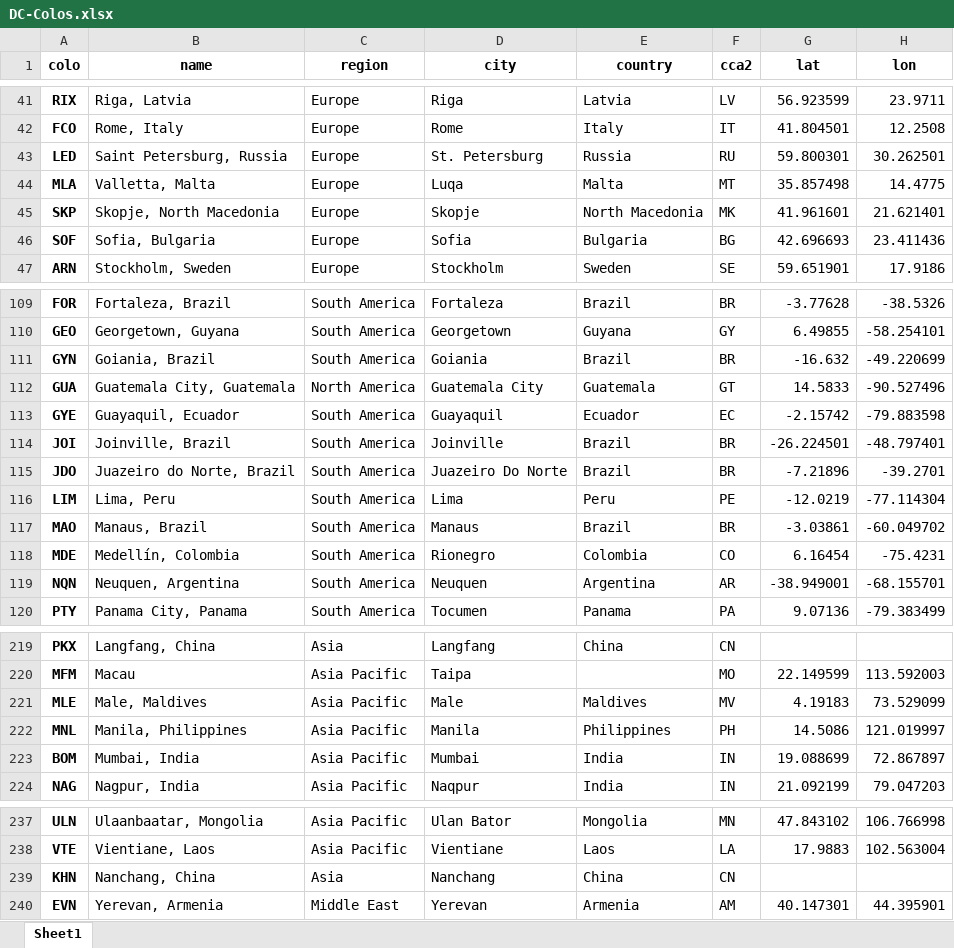
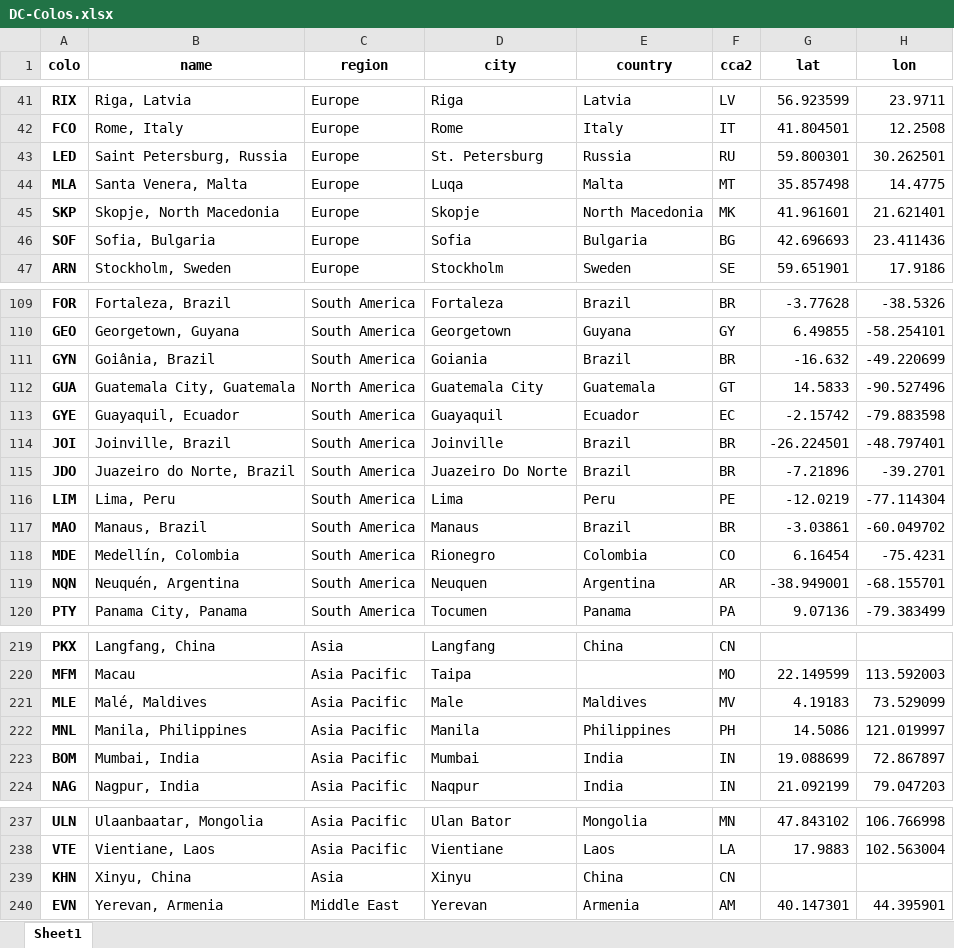
Before and after one commit to Netrvin/cloudflare-colo-list, an Excel workbook: DC-Colos.xlsx, sheet Sheet1, drawn as a sheet; only a part is shown, gaps mark what is left out; values as stored, in another font and other column widths than the file's, no borders; the diff covers the shown part only; the diff names each change by its address in the sheet, - before the commit and + after, or states it on an @@ line.

```diff
--- a/DC-Colos.xlsx (sheet Sheet1)
+++ b/DC-Colos.xlsx (sheet Sheet1)
-B44 (name): Valletta, Malta
+B44 (name): Santa Venera, Malta
-B111 (name): Goiania, Brazil
+B111 (name): Goiânia, Brazil
-B119 (name): Neuquen, Argentina
+B119 (name): Neuquén, Argentina
-B221 (name): Male, Maldives
+B221 (name): Malé, Maldives
-B239 (name): Nanchang, China
+B239 (name): Xinyu, China
-D239 (city): Nanchang
+D239 (city): Xinyu
```
Also changed, not shown: 12 edited cells elsewhere in this sheet, 2 other files.
